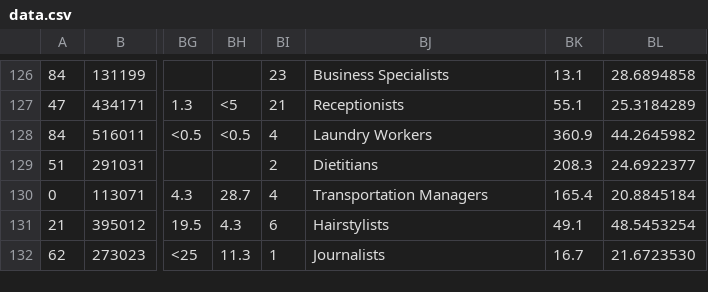
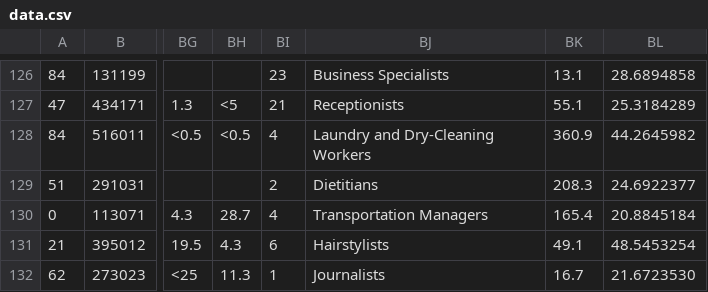
Before and after one commit to the-pudding/sitters_standers, a CSV file: src/data/data.csv, drawn as a sheet; only a part is shown, gaps mark what is left out; the diff names each change by its address in the sheet, - before the commit and + after, or states it on an @@ line.

```diff
--- a/src/data/data.csv
+++ b/src/data/data.csv
-BJ128: Laundry Workers
+BJ128: Laundry and Dry-Cleaning Workers
```
Also changed, not shown: 55 other files.
